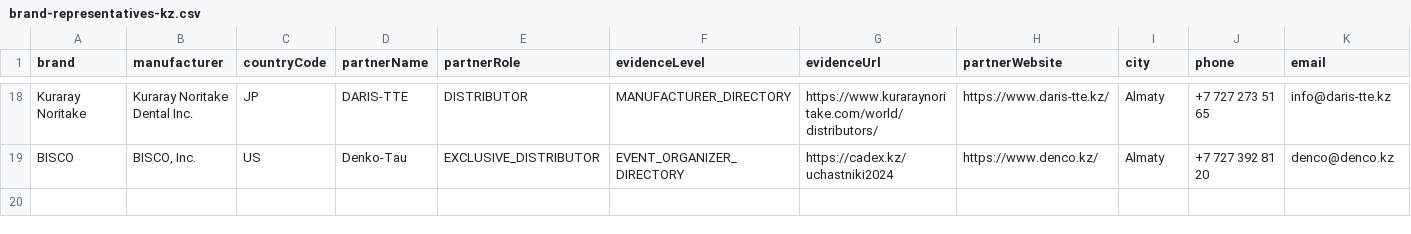
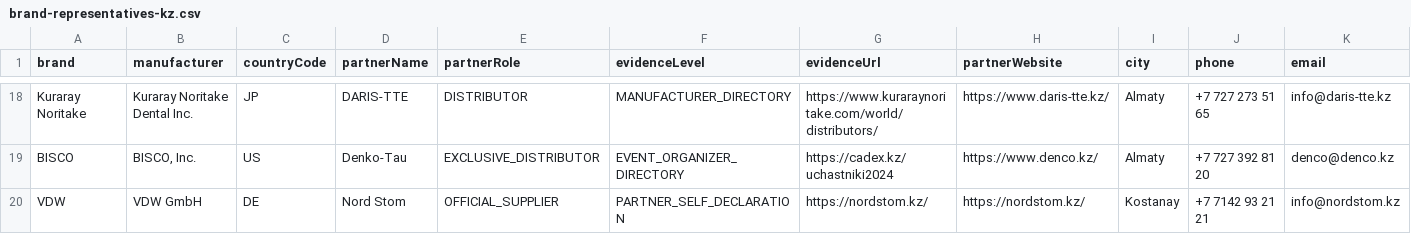
Before and after one commit to 999MAX20/dentmarket-kz, a CSV file: data/brand-representatives-kz.csv, drawn as a sheet; only a part is shown, gaps mark what is left out; rows hold the shown columns only; the diff names each change by its address in the sheet, - before the commit and + after, or states it on an @@ line.

```diff
--- a/data/brand-representatives-kz.csv
+++ b/data/brand-representatives-kz.csv
+row 20: VDW | VDW GmbH | DE | Nord Stom | OFFICIAL_SUPPLIER | PARTNER_SELF_DECLARATION | https://nordstom.kz/ | https://nordstom.kz/ | Kostanay | +7 7142 93 21 21 | info@nordstom.kz
```
Also changed, not shown: data/catalog-expansion-wave-1.csv, data/catalog-kz-market-evidence.csv, 12 other files.
